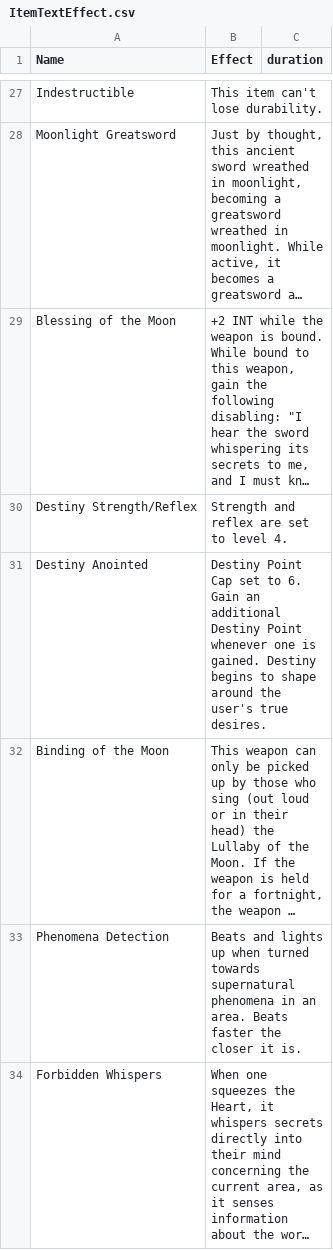
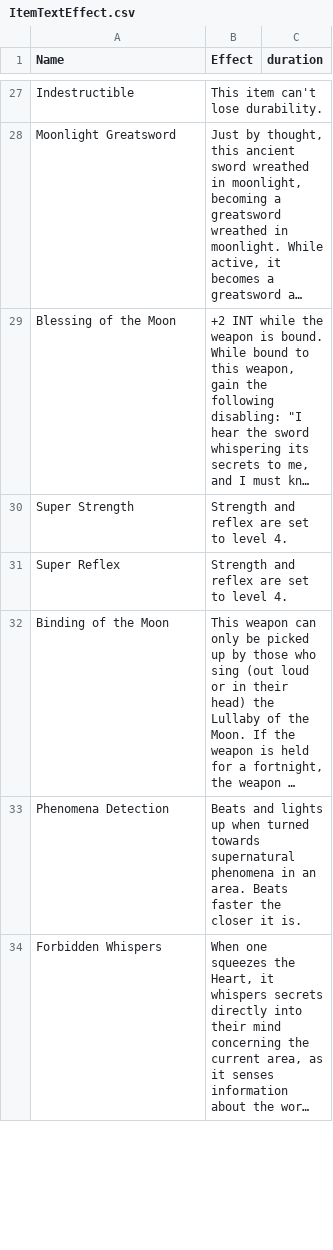
Before and after one commit to CogentRoleplayCommunity/FogentRoleplay, a CSV file: Effect/ItemTextEffect.csv, drawn as a sheet; only a part is shown, gaps mark what is left out; long unchanged cells end in …; removed rows and columns are numbered as before the commit, all else as after; the diff names each change by its address in the sheet, - before the commit and + after, or states it on an @@ line.

Commit message:
Seperated Super Strength and Super Reflex

```diff
--- a/Effect/ItemTextEffect.csv
+++ b/Effect/ItemTextEffect.csv
+row 30: Super Strength | Strength and reflex are set to level 4.
-A31 (Name): Destiny Strength/Reflex
+A31 (Name): Super Reflex
-row 31: Destiny Anointed | Destiny Point Cap set to 6. Gain an additional Destiny Point whenever one is gained. Destiny begins to shape around the user's true desires.
```
Also changed, not shown: ItemData.csv.
